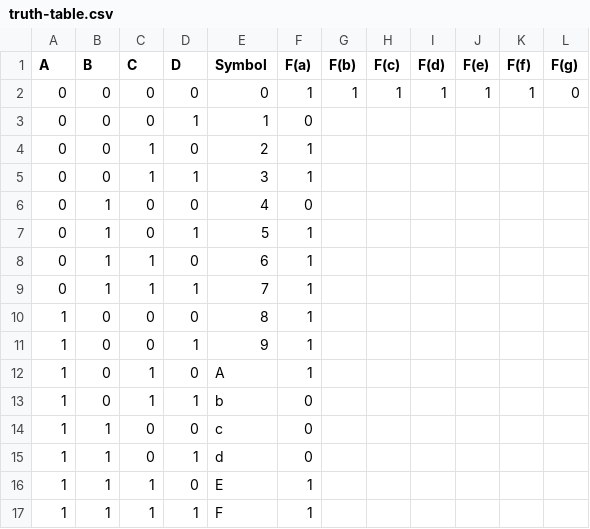
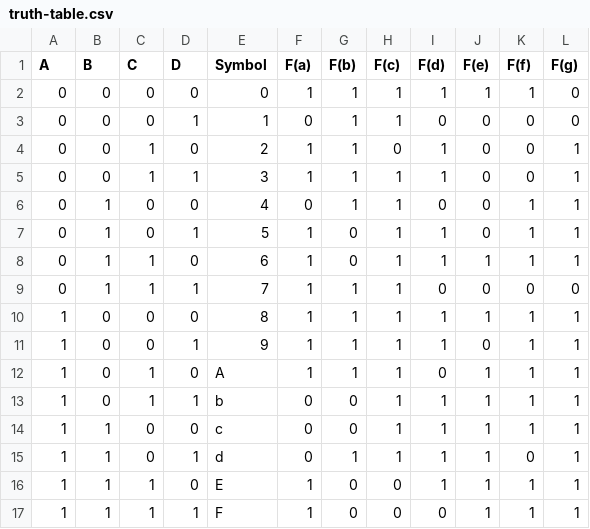
Before and after one commit to comp311-fa25/comp311-fa25-workspace-cparr110, a CSV file: lab2/truth-table.csv, drawn as a sheet.

Commit message:
Truth table done

```diff
--- a/lab2/truth-table.csv
+++ b/lab2/truth-table.csv
@@ -2,16 +2,16 @@ A,B,C,D,Symbol,F(a),F(b),F(c),F(d),F(e),F(f),F(g)
 0,0,0,0,0,1,1,1,1,1,1,0
-0,0,0,1,1,0,,,,,,
-0,0,1,0,2,1,,,,,,
-0,0,1,1,3,1,,,,,,
-0,1,0,0,4,0,,,,,,
-0,1,0,1,5,1,,,,,,
-0,1,1,0,6,1,,,,,,
-0,1,1,1,7,1,,,,,,
-1,0,0,0,8,1,,,,,,
-1,0,0,1,9,1,,,,,,
-1,0,1,0,A,1,,,,,,
-1,0,1,1,b,0,,,,,,
-1,1,0,0,c,0,,,,,,
-1,1,0,1,d,0,,,,,,
-1,1,1,0,E,1,,,,,,
-1,1,1,1,F,1,,,,,,
+0,0,0,1,1,0,1,1,0,0,0,0
+0,0,1,0,2,1,1,0,1,0,0,1
+0,0,1,1,3,1,1,1,1,0,0,1
+0,1,0,0,4,0,1,1,0,0,1,1
+0,1,0,1,5,1,0,1,1,0,1,1
+0,1,1,0,6,1,0,1,1,1,1,1
+0,1,1,1,7,1,1,1,0,0,0,0
+1,0,0,0,8,1,1,1,1,1,1,1
+1,0,0,1,9,1,1,1,1,0,1,1
+1,0,1,0,A,1,1,1,0,1,1,1
+1,0,1,1,b,0,0,1,1,1,1,1
+1,1,0,0,c,0,0,1,1,1,1,1
+1,1,0,1,d,0,1,1,1,1,0,1
+1,1,1,0,E,1,0,0,1,1,1,1
+1,1,1,1,F,1,0,0,0,1,1,1
```
